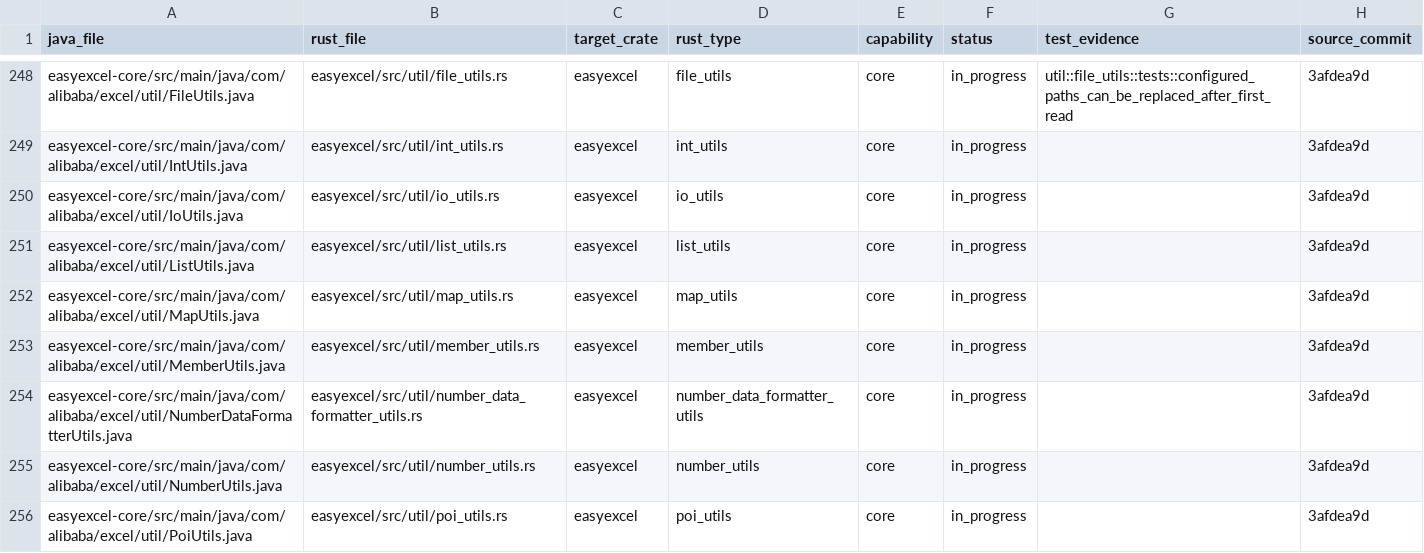
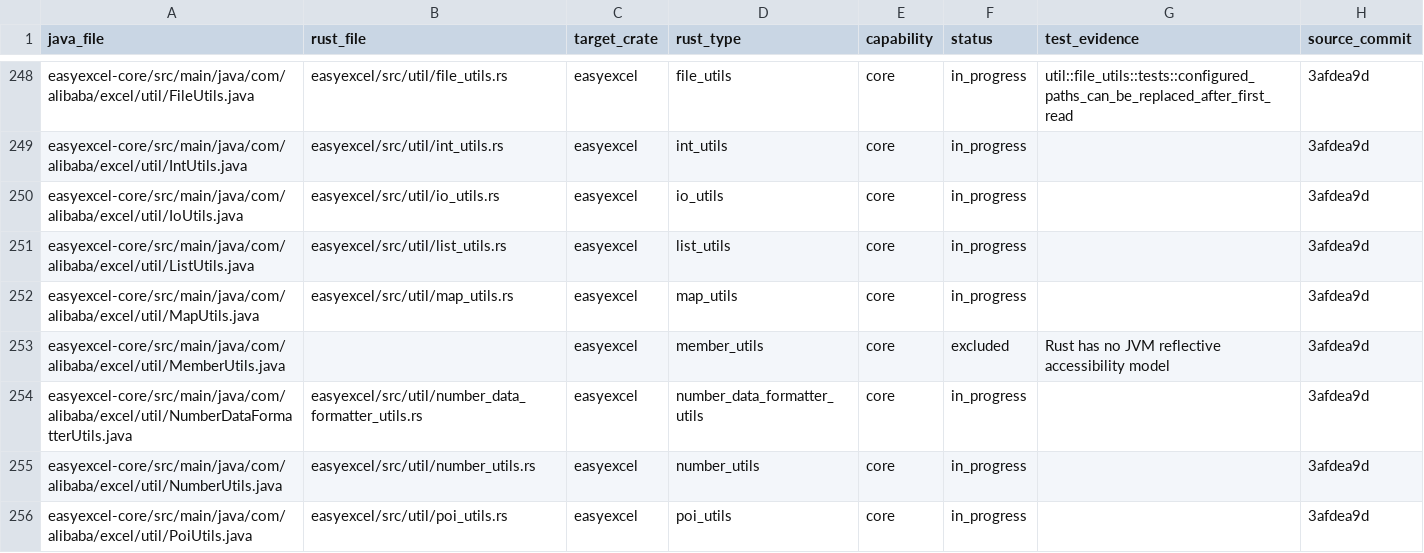
Before and after one commit to easy-4-rust/easyexcel-rust, a CSV file: docs/migration/file-map.csv, drawn as a sheet; only a part is shown, gaps mark what is left out.

Commit message:
refactor: move low-level tests into engine crates

```diff
--- a/docs/migration/file-map.csv
+++ b/docs/migration/file-map.csv
@@ -252,3 +252,3 @@ easyexcel-core/src/main/java/com/alibaba/excel/util/ListUtils.java,easyexcel/src
 easyexcel-core/src/main/java/com/alibaba/excel/util/MapUtils.java,easyexcel/src/util/map_utils.rs,easyexcel,map_utils,core,in_progress,,3afdea9d
-easyexcel-core/src/main/java/com/alibaba/excel/util/MemberUtils.java,easyexcel/src/util/member_utils.rs,easyexcel,member_utils,core,in_progress,,3afdea9d
+easyexcel-core/src/main/java/com/alibaba/excel/util/MemberUtils.java,,easyexcel,member_utils,core,excluded,Rust has no JVM reflective accessibility model,3afdea9d
 easyexcel-core/src/main/java/com/alibaba/excel/util/NumberDataFormatterUtils.java,easyexcel/src/util/number_data_formatter_utils.rs,easyexcel,number_data_formatter_utils,core,in_progress,,3afdea9d
```
Also changed, not shown: 22 other files.
